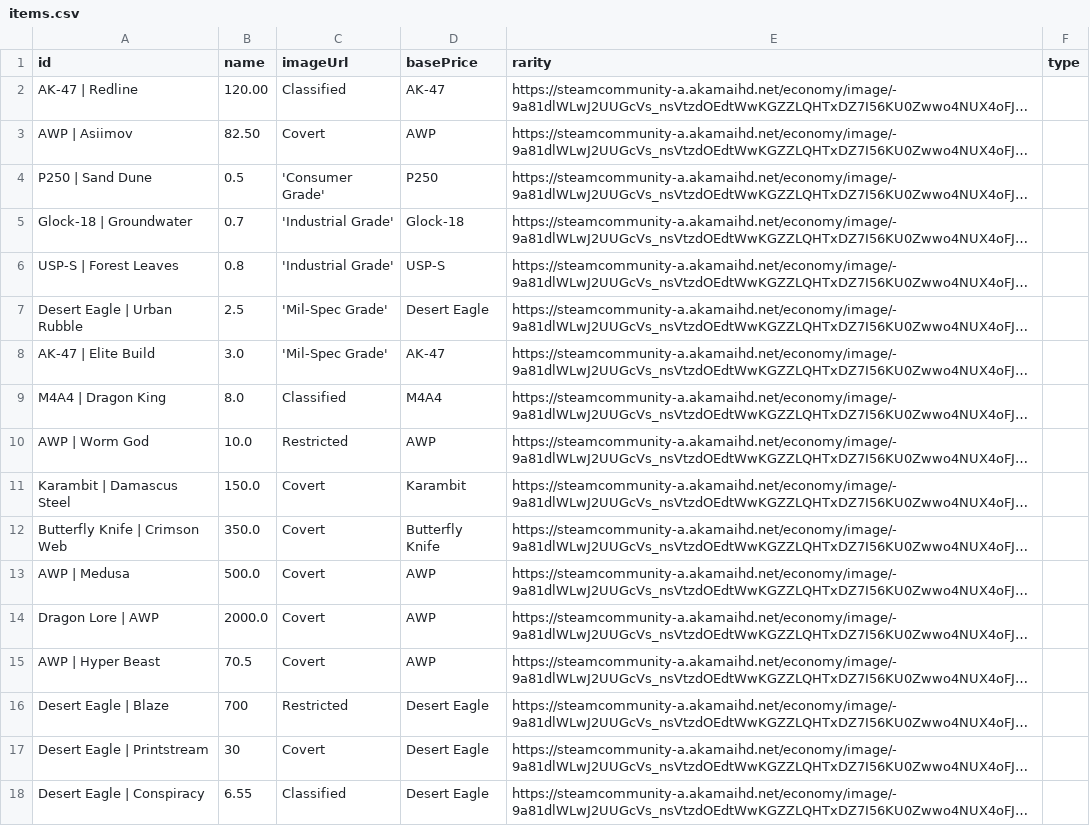
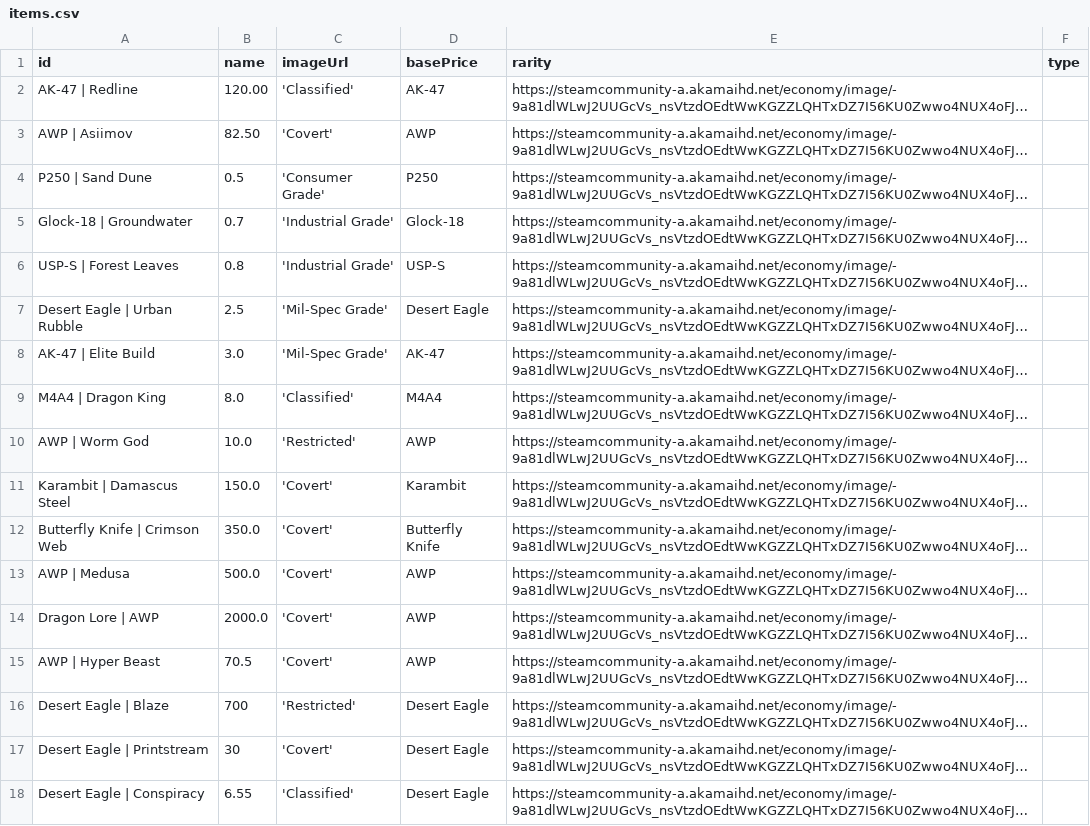
Before and after one commit to DieDeEnt/casino.vardie.ru, a CSV file: assets/items.csv, drawn as a sheet; long unchanged cells end in …; the diff names each change by its address in the sheet, - before the commit and + after, or states it on an @@ line.

Commit message:
edit ...

```diff
--- a/assets/items.csv
+++ b/assets/items.csv
-C2 (imageUrl): Classified
+C2 (imageUrl): 'Classified'
-C3 (imageUrl): Covert
+C3 (imageUrl): 'Covert'
-C9 (imageUrl): Classified
+C9 (imageUrl): 'Classified'
-C10 (imageUrl): Restricted
+C10 (imageUrl): 'Restricted'
-C11:C15 (imageUrl): Covert
+C11:C15 (imageUrl): 'Covert'
-C16 (imageUrl): Restricted
+C16 (imageUrl): 'Restricted'
-C17 (imageUrl): Covert
+C17 (imageUrl): 'Covert'
-C18 (imageUrl): Classified
+C18 (imageUrl): 'Classified'
```
